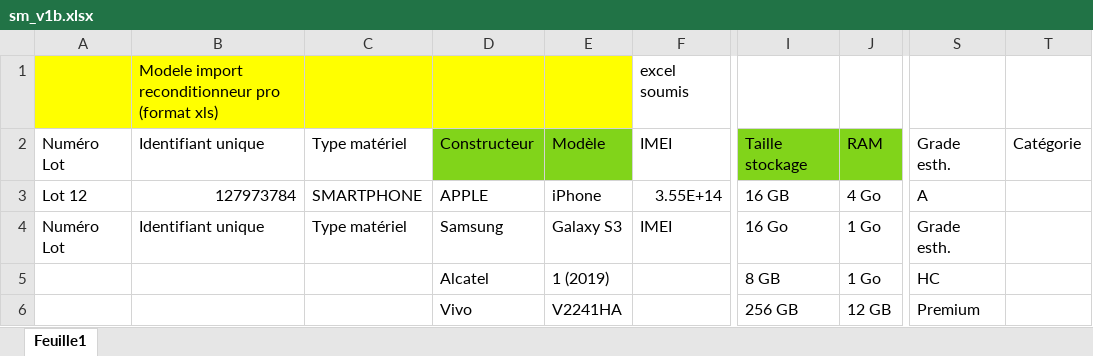
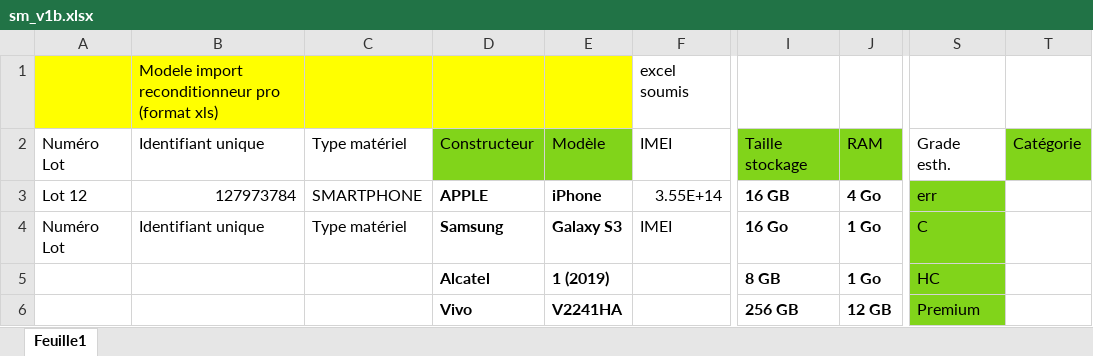
Before and after one commit to emmausConnect/recondapi, an Excel workbook: testsunitaires/sm_v1b.xlsx, sheet Feuille1, drawn as a sheet; only a part is shown, gaps mark what is left out; values as stored, in another font and other column widths than the file's, no borders; the diff names each change by its address in the sheet, - before the commit and + after, or states it on an @@ line.

```diff
--- a/testsunitaires/sm_v1b.xlsx (sheet Feuille1)
+++ b/testsunitaires/sm_v1b.xlsx (sheet Feuille1)
-T2 fill: none
+T2 fill: #81D41A
-D3:E6 bold: off
+D3:E6 bold: on
-I3:J6 bold: off
+I3:J6 bold: on
-S3: A
+S3: err
-S3:S6 fill: none
+S3:S6 fill: #81D41A
-S4: Grade esth.
+S4: C
```
Also changed, not shown: private/data/sm_modele_BOLC_v1.xlsx, 18 other files.
